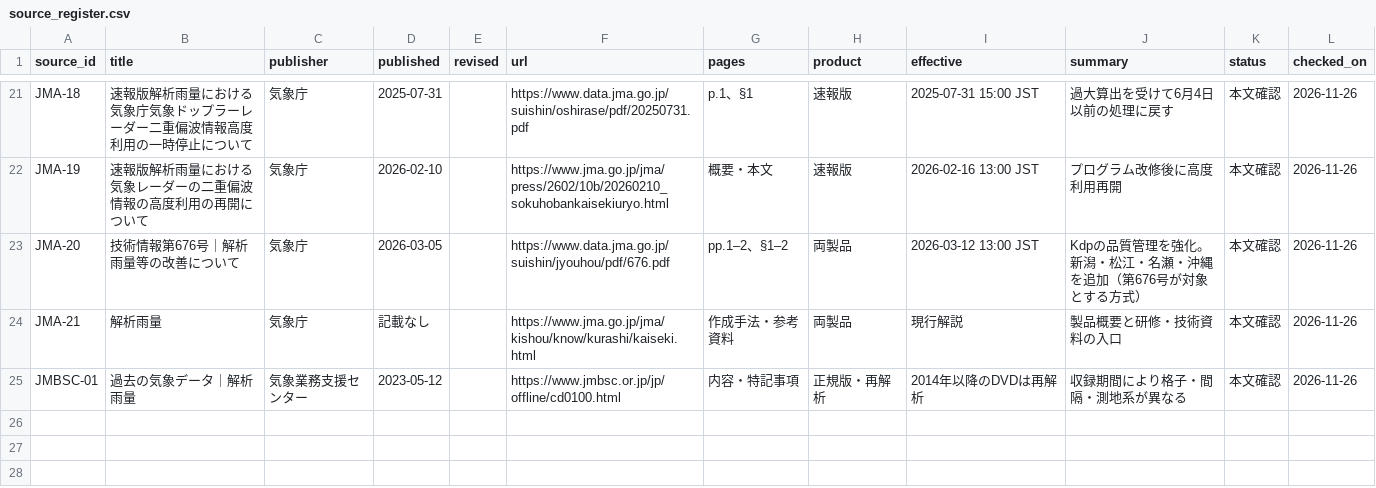
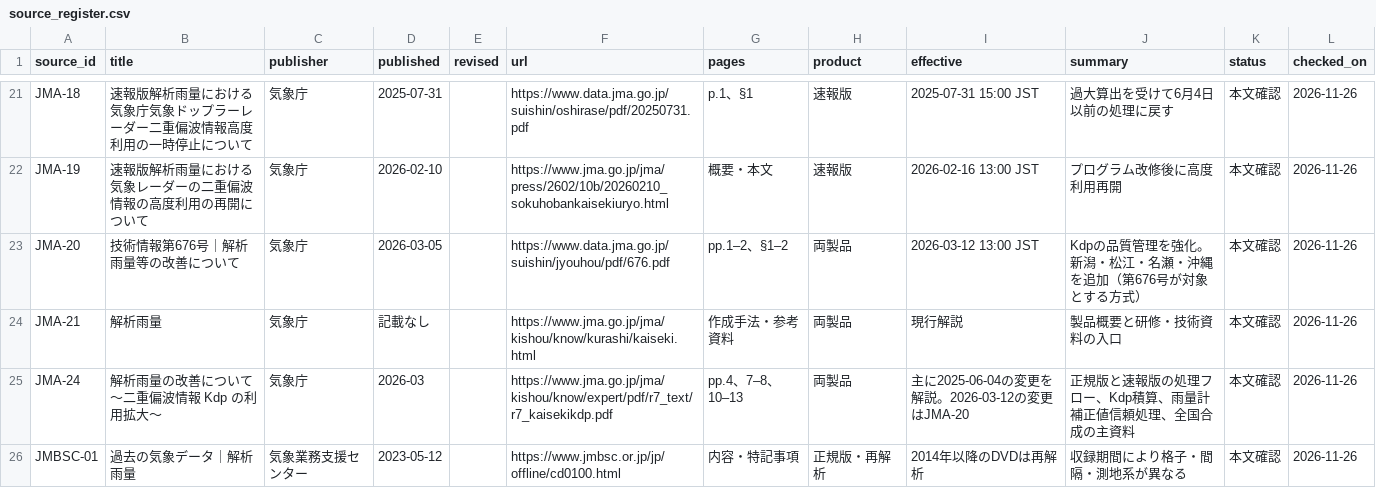
Before and after one commit to TriDAntSattsu/RadarToRainfall_RainGaugeDependency, a CSV file: outputs/step0/source_register.csv, drawn as a sheet; only a part is shown, gaps mark what is left out.

```diff
--- a/outputs/step0/source_register.csv
+++ b/outputs/step0/source_register.csv
@@ -24,2 +24,3 @@
 "JMA-21","解析雨量","気象庁","記載なし","","https://www.jma.go.jp/jma/kishou/know/kurashi/kaiseki.html","作成手法・参考資料","両製品","現行解説","製品概要と研修・技術資料の入口","本文確認","2026-11-26"
+"JMA-24","解析雨量の改善について ～二重偏波情報 Kdp の利用拡大～","気象庁","2026-03","","https://www.jma.go.jp/jma/kishou/know/expert/pdf/r7_text/r7_kaisekikdp.pdf","pp.4、7–8、10–13","両製品","主に2025-06-04の変更を解説。2026-03-12の変更はJMA-20","正規版と速報版の処理フロー、Kdp積算、雨量計補正値信頼処理、全国合成の主資料","本文確認","2026-11-26"
 "JMBSC-01","過去の気象データ｜解析雨量","気象業務支援センター","2023-05-12","","https://www.jmbsc.or.jp/jp/offline/cd0100.html","内容・特記事項","正規版・再解析","2014年以降のDVDは再解析","収録期間により格子・間隔・測地系が異なる","本文確認","2026-11-26"
```
Also changed, not shown: 3 other files.
